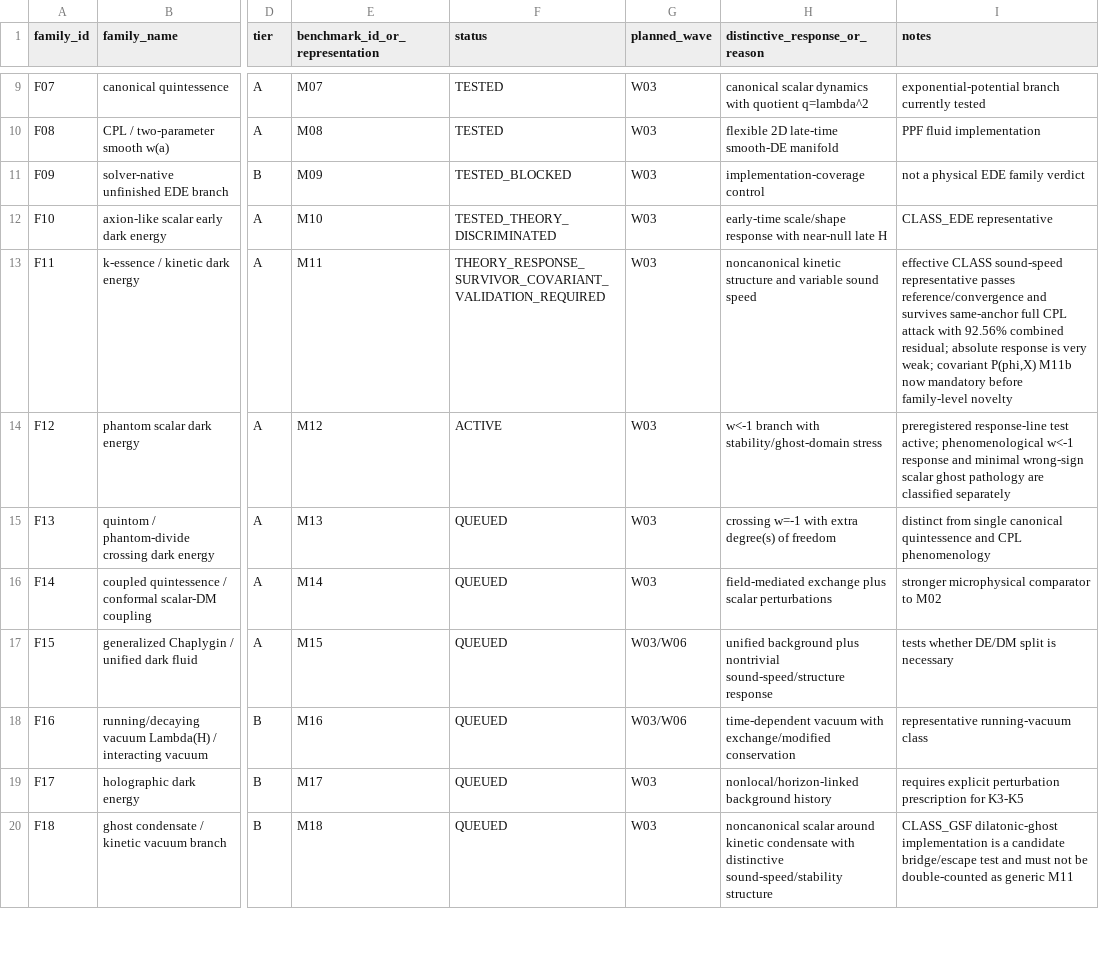
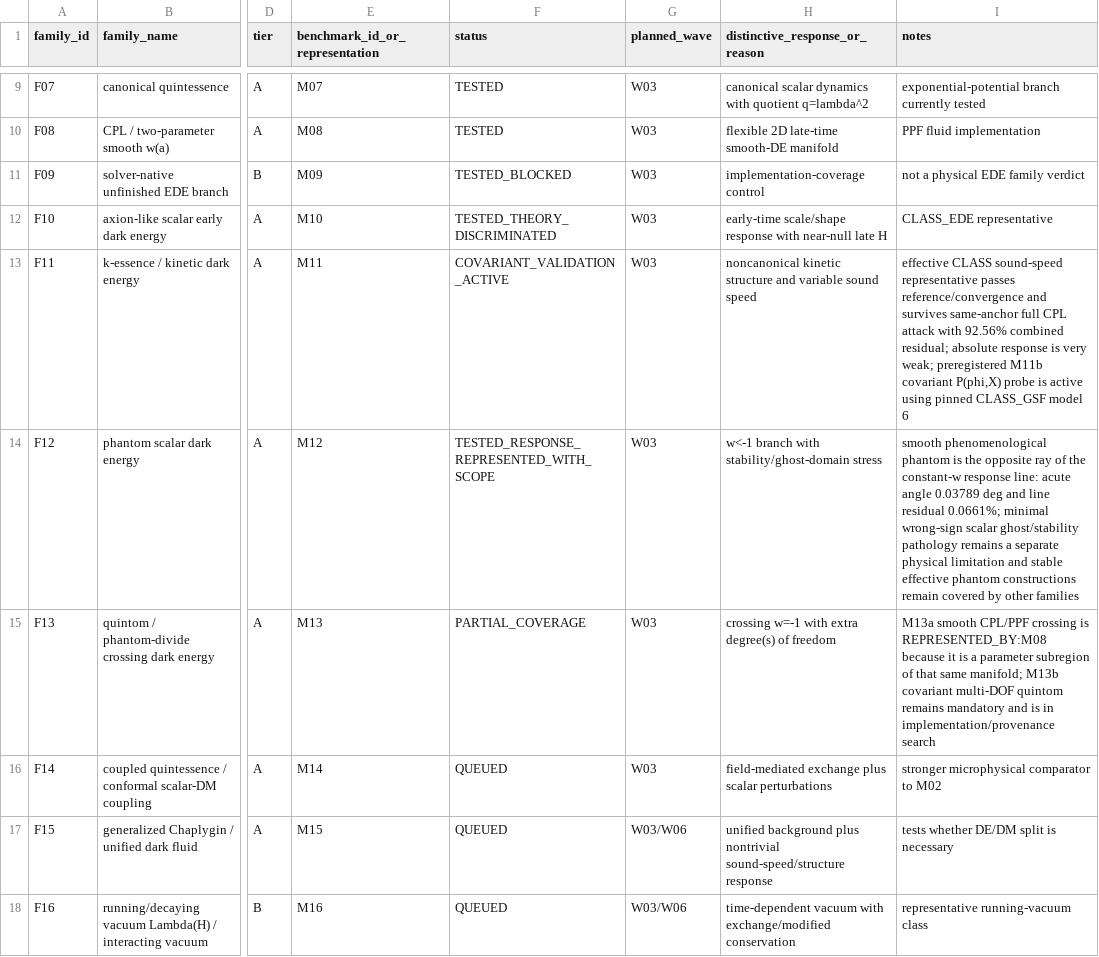
Before and after one commit to pppuu7-cmd/Known-Models-Dark-Sector-Benchmark, a CSV file: matrices/model_family_census.csv, drawn as a sheet; only a part is shown, gaps mark what is left out; the shorter side is filled out with more unchanged rows; the diff names each change by its address in the sheet, - before the commit and + after, or states it on an @@ line.

Commit message:
Advance census through M13 split and active M11b

```diff
--- a/matrices/model_family_census.csv
+++ b/matrices/model_family_census.csv
-F13 (status): THEORY_RESPONSE_SURVIVOR_COVARIANT_VALIDATION_REQUIRED
+F13 (status): COVARIANT_VALIDATION_ACTIVE
-I13 (notes): …very weak; covariant P(phi,X) M11b now mandatory before family-level novelty
+I13 (notes): …very weak; preregistered M11b covariant P(phi,X) probe is active using pinned CLASS_GSF model 6
-F14 (status): ACTIVE
+F14 (status): TESTED_RESPONSE_REPRESENTED_WITH_SCOPE
-I14 (notes): preregistered response-line test active; phenomenological w<-1 response and minimal wrong-sign scalar ghost pathology are classified separately
+I14 (notes): smooth phenomenological phantom is the opposite ray of the constant-w response line: acute angle 0.03789 deg and line residual 0.0661%; minimal wrong-sign scalar ghost/stability pathology remains a separate physical limitation and stable effective phantom constructions remain covered by other families
-F15 (status): QUEUED
+F15 (status): PARTIAL_COVERAGE
-I15 (notes): distinct from single canonical quintessence and CPL phenomenology
+I15 (notes): M13a smooth CPL/PPF crossing is REPRESENTED_BY:M08 because it is a parameter subregion of that same manifold; M13b covariant multi-DOF quintom remains mandatory and is in implementation/provenance search
```
